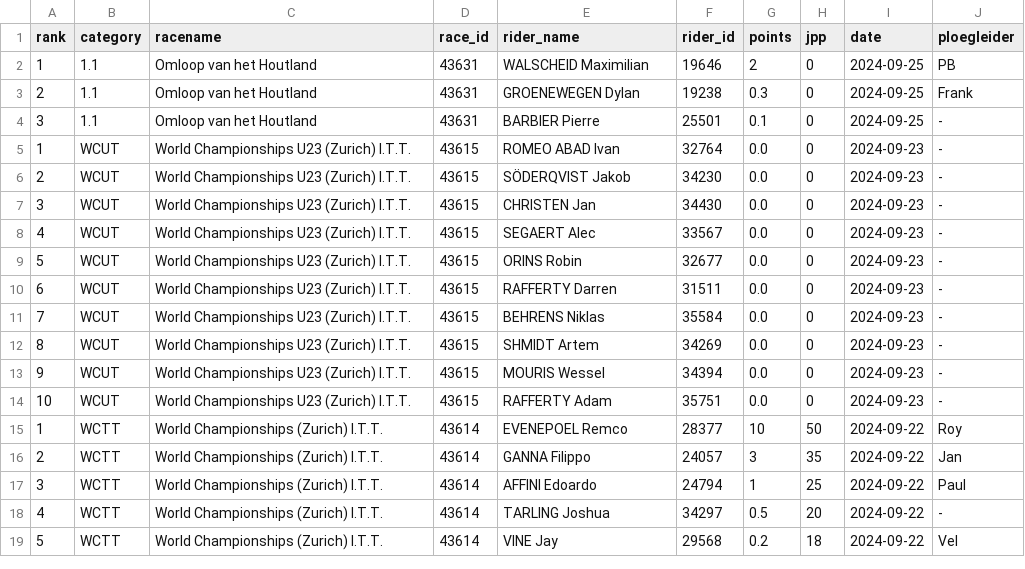
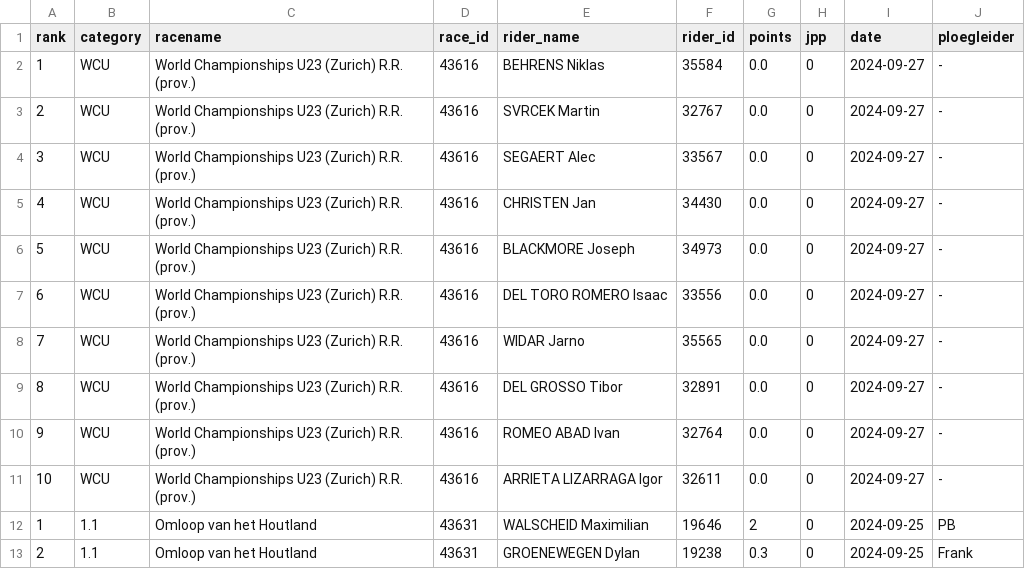
Before and after one commit to wijnandb/wielerspel2023, a CSV file: _data/results_with_points.csv, drawn as a sheet; only a part is shown; the shorter side is filled out with more unchanged rows; the diff names each change by its address in the sheet, - before the commit and + after, or states it on an @@ line.

Commit message:
Points processed at 2024-09-27T17:08:45

```diff
--- a/_data/results_with_points.csv
+++ b/_data/results_with_points.csv
+row 2: 1 | WCU | World Championships U23 (Zurich) R.R. (prov.) | 43616 | BEHRENS Niklas | 35584 | 0.0 | 0 | 2024-09-27 | -
+row 3: 2 | WCU | World Championships U23 (Zurich) R.R. (prov.) | 43616 | SVRCEK Martin | 32767 | 0.0 | 0 | 2024-09-27 | -
+row 4: 3 | WCU | World Championships U23 (Zurich) R.R. (prov.) | 43616 | SEGAERT Alec | 33567 | 0.0 | 0 | 2024-09-27 | -
+row 5: 4 | WCU | World Championships U23 (Zurich) R.R. (prov.) | 43616 | CHRISTEN Jan | 34430 | 0.0 | 0 | 2024-09-27 | -
+row 6: 5 | WCU | World Championships U23 (Zurich) R.R. (prov.) | 43616 | BLACKMORE Joseph | 34973 | 0.0 | 0 | 2024-09-27 | -
+row 7: 6 | WCU | World Championships U23 (Zurich) R.R. (prov.) | 43616 | DEL TORO ROMERO Isaac | 33556 | 0.0 | 0 | 2024-09-27 | -
+row 8: 7 | WCU | World Championships U23 (Zurich) R.R. (prov.) | 43616 | WIDAR Jarno | 35565 | 0.0 | 0 | 2024-09-27 | -
+row 9: 8 | WCU | World Championships U23 (Zurich) R.R. (prov.) | 43616 | DEL GROSSO Tibor | 32891 | 0.0 | 0 | 2024-09-27 | -
+row 10: 9 | WCU | World Championships U23 (Zurich) R.R. (prov.) | 43616 | ROMEO ABAD Ivan | 32764 | 0.0 | 0 | 2024-09-27 | -
+row 11: 10 | WCU | World Championships U23 (Zurich) R.R. (prov.) | 43616 | ARRIETA LIZARRAGA Igor | 32611 | 0.0 | 0 | 2024-09-27 | -
```
Also changed, not shown: _data/latest_results_with_points.csv, dynamic/latest_results_with_points.csv, 1 other file.
